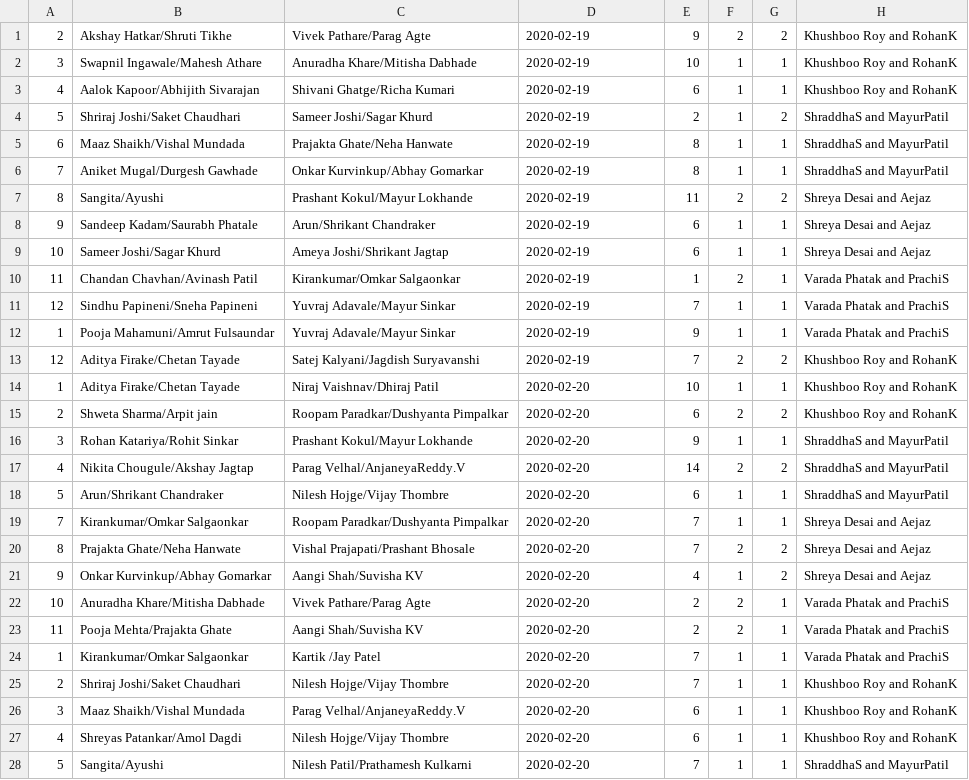
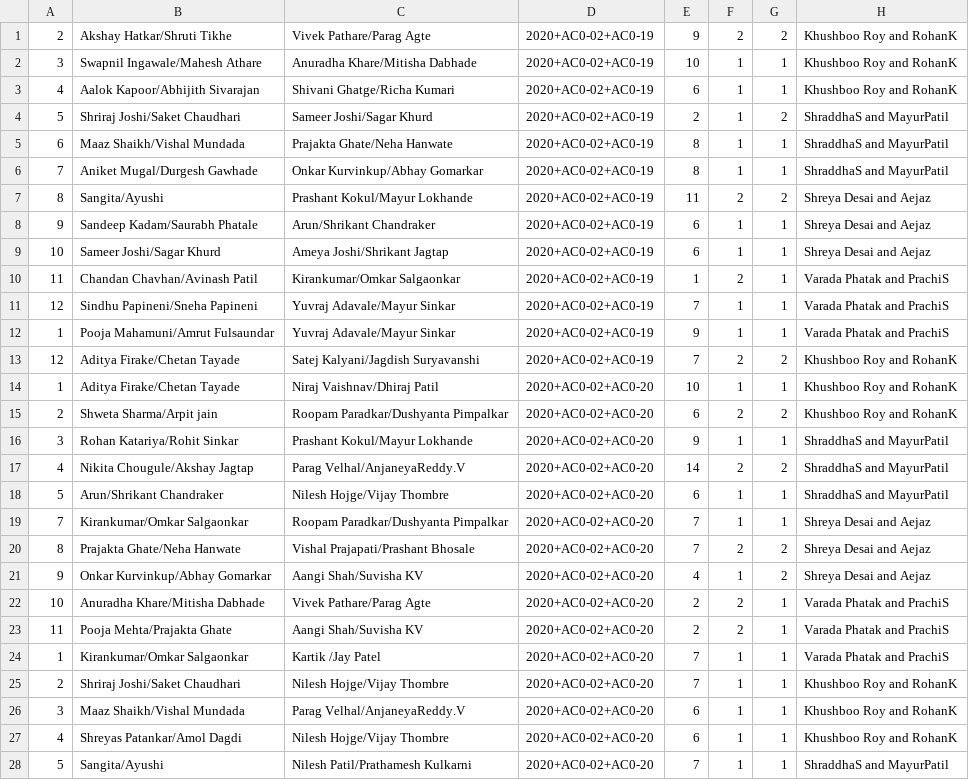
Before and after one commit to rk-personal/tournament-supervisor, a CSV file: img/Matches.csv, drawn as a sheet; only a part is shown; the diff covers the shown part only.

```diff
--- a/img/Matches.csv
+++ b/img/Matches.csv
@@ -1,28 +1,28 @@
-2,Akshay Hatkar/Shruti Tikhe ,Vivek Pathare/Parag Agte,2020-02-19,9,2,2,Khushboo Roy and RohanK
-3,Swapnil Ingawale/Mahesh Athare ,Anuradha Khare/Mitisha Dabhade,2020-02-19,10,1,1,Khushboo Roy and RohanK
-4,Aalok Kapoor/Abhijith Sivarajan ,Shivani Ghatge/Richa Kumari,2020-02-19,6,1,1,Khushboo Roy and RohanK
-5,Shriraj Joshi/Saket Chaudhari ,Sameer Joshi/Sagar Khurd,2020-02-19,2,1,2,ShraddhaS and MayurPatil
-6,Maaz Shaikh/Vishal Mundada ,Prajakta Ghate/Neha Hanwate,2020-02-19,8,1,1,ShraddhaS and MayurPatil
-7,Aniket Mugal/Durgesh Gawhade ,Onkar Kurvinkup/Abhay Gomarkar ,2020-02-19,8,1,1,ShraddhaS and MayurPatil
-8,Sangita/Ayushi ,Prashant Kokul/Mayur Lokhande,2020-02-19,11,2,2,Shreya Desai and Aejaz
-9,Sandeep Kadam/Saurabh Phatale ,Arun/Shrikant Chandraker,2020-02-19,6,1,1,Shreya Desai and Aejaz
-10,Sameer Joshi/Sagar Khurd ,Ameya Joshi/Shrikant Jagtap,2020-02-19,6,1,1,Shreya Desai and Aejaz
-11,Chandan Chavhan/Avinash Patil ,Kirankumar/Omkar Salgaonkar,2020-02-19,1,2,1,Varada Phatak and PrachiS
-12,Sindhu Papineni/Sneha Papineni, Yuvraj Adavale/Mayur Sinkar,2020-02-19,7,1,1,Varada Phatak and PrachiS
-1,Pooja Mahamuni/Amrut Fulsaundar ,Yuvraj Adavale/Mayur Sinkar,2020-02-19,9,1,1,Varada Phatak and PrachiS
-12,Aditya Firake/Chetan Tayade ,Satej Kalyani/Jagdish Suryavanshi,2020-02-19,7,2,2,Khushboo Roy and RohanK
-1,Aditya Firake/Chetan Tayade ,Niraj Vaishnav/Dhiraj Patil,2020-02-20,10,1,1,Khushboo Roy and RohanK
-2,Shweta Sharma/Arpit jain ,Roopam Paradkar/Dushyanta Pimpalkar,2020-02-20,6,2,2,Khushboo Roy and RohanK
-3,Rohan Katariya/Rohit Sinkar ,Prashant Kokul/Mayur Lokhande,2020-02-20,9,1,1,ShraddhaS and MayurPatil
-4,Nikita Chougule/Akshay Jagtap ,Parag Velhal/AnjaneyaReddy.V,2020-02-20,14,2,2,ShraddhaS and MayurPatil
-5,Arun/Shrikant Chandraker,Nilesh Hojge/Vijay Thombre,2020-02-20,6,1,1,ShraddhaS and MayurPatil
-7,Kirankumar/Omkar Salgaonkar ,Roopam Paradkar/Dushyanta Pimpalkar,2020-02-20,7,1,1,Shreya Desai and Aejaz
-8,Prajakta Ghate/Neha Hanwate,Vishal Prajapati/Prashant Bhosale,2020-02-20,7,2,2,Shreya Desai and Aejaz
-9,Onkar Kurvinkup/Abhay Gomarkar , Aangi Shah/Suvisha KV,2020-02-20,4,1,2,Shreya Desai and Aejaz
-10,Anuradha Khare/Mitisha Dabhade , Vivek Pathare/Parag Agte,2020-02-20,2,2,1,Varada Phatak and PrachiS
-11,Pooja Mehta/Prajakta Ghate ,Aangi Shah/Suvisha KV,2020-02-20,2,2,1,Varada Phatak and PrachiS
-1,Kirankumar/Omkar Salgaonkar ,Kartik /Jay Patel,2020-02-20,7,1,1,Varada Phatak and PrachiS
-2,Shriraj Joshi/Saket Chaudhari,Nilesh Hojge/Vijay Thombre ,2020-02-20,7,1,1,Khushboo Roy and RohanK
-3,Maaz Shaikh/Vishal Mundada,Parag Velhal/AnjaneyaReddy.V,2020-02-20,6,1,1,Khushboo Roy and RohanK
-4,Shreyas Patankar/Amol Dagdi ,Nilesh Hojge/Vijay Thombre,2020-02-20,6,1,1,Khushboo Roy and RohanK
-5,Sangita/Ayushi ,Nilesh Patil/Prathamesh Kulkarni,2020-02-20,7,1,1,ShraddhaS and MayurPatil
+2,Akshay Hatkar/Shruti Tikhe ,Vivek Pathare/Parag Agte,2020+AC0-02+AC0-19,9,2,2,Khushboo Roy and RohanK
+3,Swapnil Ingawale/Mahesh Athare ,Anuradha Khare/Mitisha Dabhade,2020+AC0-02+AC0-19,10,1,1,Khushboo Roy and RohanK
+4,Aalok Kapoor/Abhijith Sivarajan ,Shivani Ghatge/Richa Kumari,2020+AC0-02+AC0-19,6,1,1,Khushboo Roy and RohanK
+5,Shriraj Joshi/Saket Chaudhari ,Sameer Joshi/Sagar Khurd,2020+AC0-02+AC0-19,2,1,2,ShraddhaS and MayurPatil
+6,Maaz Shaikh/Vishal Mundada ,Prajakta Ghate/Neha Hanwate,2020+AC0-02+AC0-19,8,1,1,ShraddhaS and MayurPatil
+7,Aniket Mugal/Durgesh Gawhade ,Onkar Kurvinkup/Abhay Gomarkar ,2020+AC0-02+AC0-19,8,1,1,ShraddhaS and MayurPatil
+8,Sangita/Ayushi ,Prashant Kokul/Mayur Lokhande,2020+AC0-02+AC0-19,11,2,2,Shreya Desai and Aejaz
+9,Sandeep Kadam/Saurabh Phatale ,Arun/Shrikant Chandraker,2020+AC0-02+AC0-19,6,1,1,Shreya Desai and Aejaz
+10,Sameer Joshi/Sagar Khurd ,Ameya Joshi/Shrikant Jagtap,2020+AC0-02+AC0-19,6,1,1,Shreya Desai and Aejaz
+11,Chandan Chavhan/Avinash Patil ,Kirankumar/Omkar Salgaonkar,2020+AC0-02+AC0-19,1,2,1,Varada Phatak and PrachiS
+12,Sindhu Papineni/Sneha Papineni, Yuvraj Adavale/Mayur Sinkar,2020+AC0-02+AC0-19,7,1,1,Varada Phatak and PrachiS
+1,Pooja Mahamuni/Amrut Fulsaundar ,Yuvraj Adavale/Mayur Sinkar,2020+AC0-02+AC0-19,9,1,1,Varada Phatak and PrachiS
+12,Aditya Firake/Chetan Tayade ,Satej Kalyani/Jagdish Suryavanshi,2020+AC0-02+AC0-19,7,2,2,Khushboo Roy and RohanK
+1,Aditya Firake/Chetan Tayade ,Niraj Vaishnav/Dhiraj Patil,2020+AC0-02+AC0-20,10,1,1,Khushboo Roy and RohanK
+2,Shweta Sharma/Arpit jain ,Roopam Paradkar/Dushyanta Pimpalkar,2020+AC0-02+AC0-20,6,2,2,Khushboo Roy and RohanK
+3,Rohan Katariya/Rohit Sinkar ,Prashant Kokul/Mayur Lokhande,2020+AC0-02+AC0-20,9,1,1,ShraddhaS and MayurPatil
+4,Nikita Chougule/Akshay Jagtap ,Parag Velhal/AnjaneyaReddy.V,2020+AC0-02+AC0-20,14,2,2,ShraddhaS and MayurPatil
+5,Arun/Shrikant Chandraker,Nilesh Hojge/Vijay Thombre,2020+AC0-02+AC0-20,6,1,1,ShraddhaS and MayurPatil
+7,Kirankumar/Omkar Salgaonkar ,Roopam Paradkar/Dushyanta Pimpalkar,2020+AC0-02+AC0-20,7,1,1,Shreya Desai and Aejaz
+8,Prajakta Ghate/Neha Hanwate,Vishal Prajapati/Prashant Bhosale,2020+AC0-02+AC0-20,7,2,2,Shreya Desai and Aejaz
+9,Onkar Kurvinkup/Abhay Gomarkar , Aangi Shah/Suvisha KV,2020+AC0-02+AC0-20,4,1,2,Shreya Desai and Aejaz
+10,Anuradha Khare/Mitisha Dabhade , Vivek Pathare/Parag Agte,2020+AC0-02+AC0-20,2,2,1,Varada Phatak and PrachiS
+11,Pooja Mehta/Prajakta Ghate ,Aangi Shah/Suvisha KV,2020+AC0-02+AC0-20,2,2,1,Varada Phatak and PrachiS
+1,Kirankumar/Omkar Salgaonkar ,Kartik /Jay Patel,2020+AC0-02+AC0-20,7,1,1,Varada Phatak and PrachiS
+2,Shriraj Joshi/Saket Chaudhari,Nilesh Hojge/Vijay Thombre ,2020+AC0-02+AC0-20,7,1,1,Khushboo Roy and RohanK
+3,Maaz Shaikh/Vishal Mundada,Parag Velhal/AnjaneyaReddy.V,2020+AC0-02+AC0-20,6,1,1,Khushboo Roy and RohanK
+4,Shreyas Patankar/Amol Dagdi ,Nilesh Hojge/Vijay Thombre,2020+AC0-02+AC0-20,6,1,1,Khushboo Roy and RohanK
+5,Sangita/Ayushi ,Nilesh Patil/Prathamesh Kulkarni,2020+AC0-02+AC0-20,7,1,1,ShraddhaS and MayurPatil
```
Also changed, not shown: 8 added rows, 8 removed rows and 51 edited cells elsewhere in this file, 2 other files.
